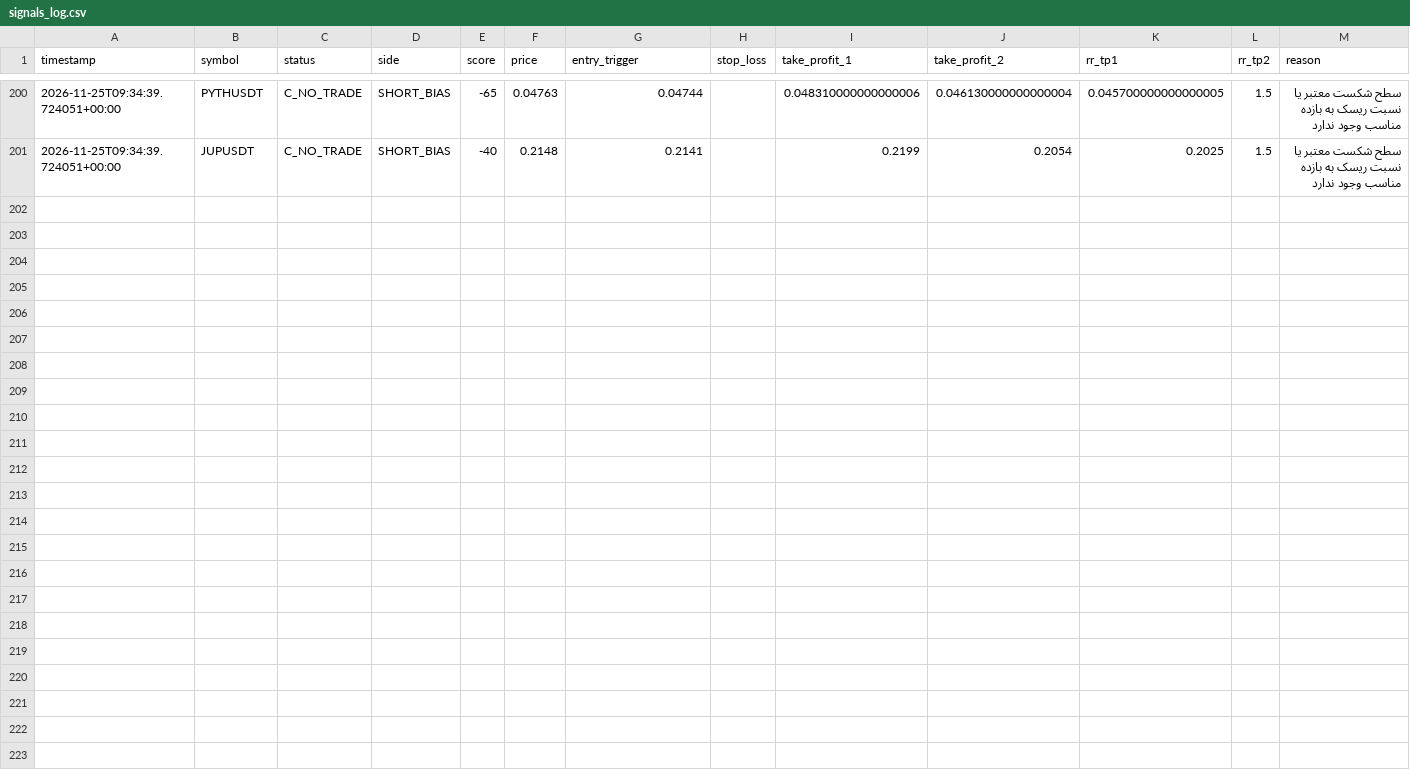
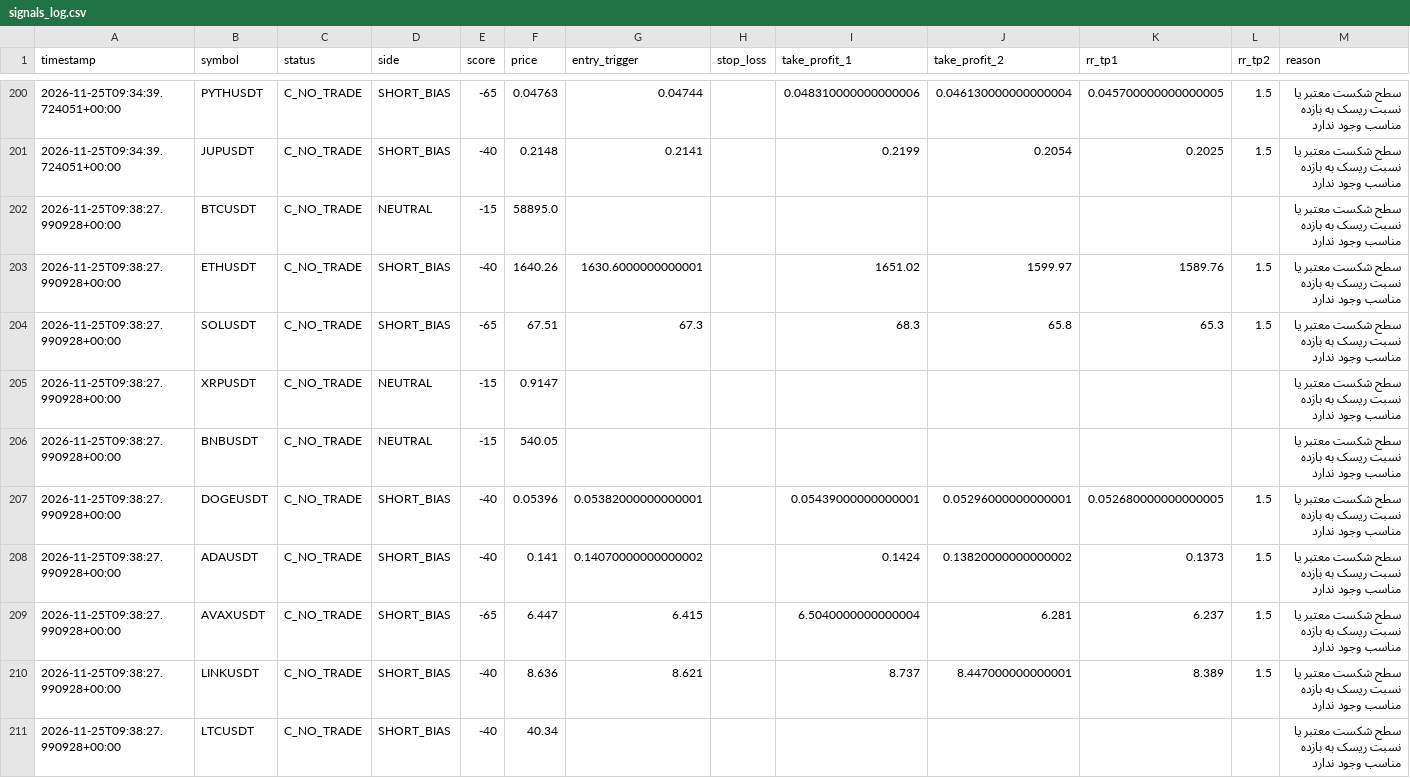
Before and after one commit to geologymehdi416-ui/lbank-ai-trading-bot, a CSV file: signals_log.csv, drawn as a sheet; only a part is shown, gaps mark what is left out; the diff covers the shown part only.

```diff
--- a/signals_log.csv
+++ b/signals_log.csv
@@ -201 +201,11 @@ timestamp,symbol,status,side,score,price,entry_trigger,stop_loss,take_profit_1,t
 2026-11-25T09:34:39.724051+00:00,JUPUSDT,C_NO_TRADE,SHORT_BIAS,-40,0.2148,0.2141,,0.2199,0.2054,0.2025,1.5,سطح شکست معتبر یا نسبت ریسک به بازده مناسب وجود ندارد
+2026-11-25T09:38:27.990928+00:00,BTCUSDT,C_NO_TRADE,NEUTRAL,-15,58895.0,,,,,,,سطح شکست معتبر یا نسبت ریسک به بازده مناسب وجود ندارد
+2026-11-25T09:38:27.990928+00:00,ETHUSDT,C_NO_TRADE,SHORT_BIAS,-40,1640.26,1630.6000000000001,,1651.02,1599.97,1589.76,1.5,سطح شکست معتبر یا نسبت ریسک به بازده مناسب وجود ندارد
+2026-11-25T09:38:27.990928+00:00,SOLUSDT,C_NO_TRADE,SHORT_BIAS,-65,67.51,67.3,,68.3,65.8,65.3,1.5,سطح شکست معتبر یا نسبت ریسک به بازده مناسب وجود ندارد
+2026-11-25T09:38:27.990928+00:00,XRPUSDT,C_NO_TRADE,NEUTRAL,-15,0.9147,,,,,,,سطح شکست معتبر یا نسبت ریسک به بازده مناسب وجود ندارد
+2026-11-25T09:38:27.990928+00:00,BNBUSDT,C_NO_TRADE,NEUTRAL,-15,540.05,,,,,,,سطح شکست معتبر یا نسبت ریسک به بازده مناسب وجود ندارد
+2026-11-25T09:38:27.990928+00:00,DOGEUSDT,C_NO_TRADE,SHORT_BIAS,-40,0.05396,0.05382000000000001,,0.05439000000000001,0.05296000000000001,0.052680000000000005,1.5,سطح شکست معتبر یا نسبت ریسک به بازده مناسب وجود ندارد
+2026-11-25T09:38:27.990928+00:00,ADAUSDT,C_NO_TRADE,SHORT_BIAS,-40,0.141,0.14070000000000002,,0.1424,0.13820000000000002,0.1373,1.5,سطح شکست معتبر یا نسبت ریسک به بازده مناسب وجود ندارد
+2026-11-25T09:38:27.990928+00:00,AVAXUSDT,C_NO_TRADE,SHORT_BIAS,-65,6.447,6.415,,6.5040000000000004,6.281,6.237,1.5,سطح شکست معتبر یا نسبت ریسک به بازده مناسب وجود ندارد
+2026-11-25T09:38:27.990928+00:00,LINKUSDT,C_NO_TRADE,SHORT_BIAS,-40,8.636,8.621,,8.737,8.447000000000001,8.389,1.5,سطح شکست معتبر یا نسبت ریسک به بازده مناسب وجود ندارد
+2026-11-25T09:38:27.990928+00:00,LTCUSDT,C_NO_TRADE,SHORT_BIAS,-40,40.34,,,,,,,سطح شکست معتبر یا نسبت ریسک به بازده مناسب وجود ندارد
```
Also changed, not shown: 10 added rows elsewhere in this file, 2 other files.
